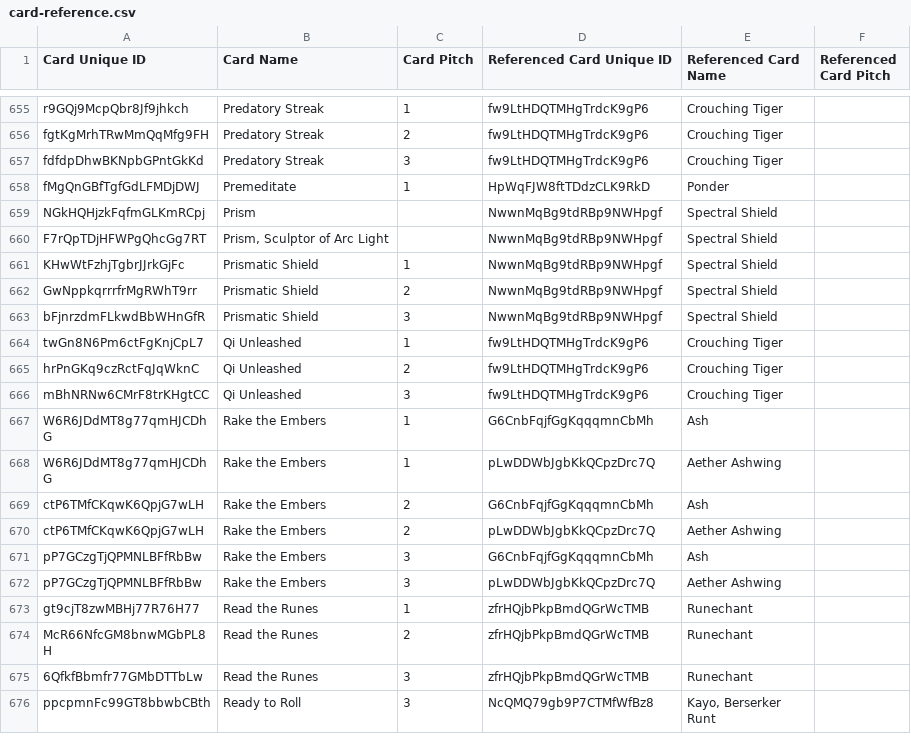
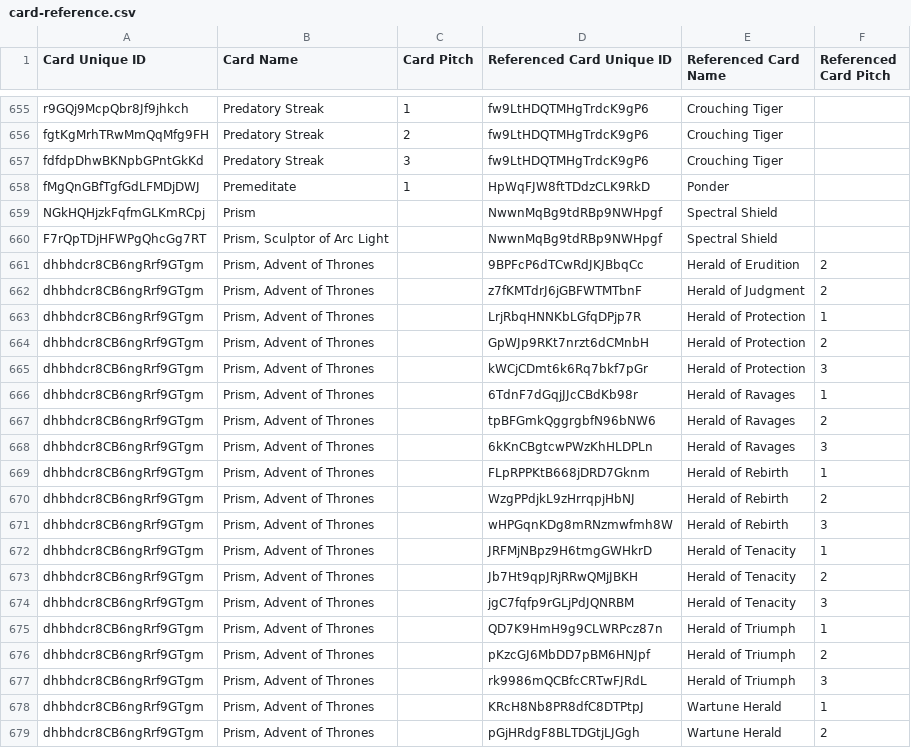
Before and after one commit to the-fab-cube/flesh-and-blood-cards, a CSV file: csvs/english/card-reference.csv, drawn as a sheet; only a part is shown, gaps mark what is left out; the shorter side is filled out with more unchanged rows; the diff covers the shown part only.

Commit message:
Add new adult Prism and fix card ID for Empyrean Rapture

```diff
--- a/csvs/english/card-reference.csv
+++ b/csvs/english/card-reference.csv
@@ -660 +660,20 @@ NGkHQHjzkFqfmGLKmRCpj	Prism		NwwnMqBg9tdRBp9NWHpgf	Spectral Shield
 F7rQpTDjHFWPgQhcGg7RT	Prism, Sculptor of Arc Light		NwwnMqBg9tdRBp9NWHpgf	Spectral Shield	
+dhbhdcr8CB6ngRrf9GTgm	Prism, Advent of Thrones		9BPFcP6dTCwRdJKJBbqCc	Herald of Erudition	2
+dhbhdcr8CB6ngRrf9GTgm	Prism, Advent of Thrones		z7fKMTdrJ6jGBFWTMTbnF	Herald of Judgment	2
+dhbhdcr8CB6ngRrf9GTgm	Prism, Advent of Thrones		LrjRbqHNNKbLGfqDPjp7R	Herald of Protection	1
+dhbhdcr8CB6ngRrf9GTgm	Prism, Advent of Thrones		GpWJp9RKt7nrzt6dCMnbH	Herald of Protection	2
+dhbhdcr8CB6ngRrf9GTgm	Prism, Advent of Thrones		kWCjCDmt6k6Rq7bkf7pGr	Herald of Protection	3
+dhbhdcr8CB6ngRrf9GTgm	Prism, Advent of Thrones		6TdnF7dGqjJJcCBdKb98r	Herald of Ravages	1
+dhbhdcr8CB6ngRrf9GTgm	Prism, Advent of Thrones		tpBFGmkQggrgbfN96bNW6	Herald of Ravages	2
+dhbhdcr8CB6ngRrf9GTgm	Prism, Advent of Thrones		6kKnCBgtcwPWzKhHLDPLn	Herald of Ravages	3
+dhbhdcr8CB6ngRrf9GTgm	Prism, Advent of Thrones		FLpRPPKtB668jDRD7Gknm	Herald of Rebirth	1
+dhbhdcr8CB6ngRrf9GTgm	Prism, Advent of Thrones		WzgPPdjkL9zHrrqpjHbNJ	Herald of Rebirth	2
+dhbhdcr8CB6ngRrf9GTgm	Prism, Advent of Thrones		wHPGqnKDg8mRNzmwfmh8W	Herald of Rebirth	3
+dhbhdcr8CB6ngRrf9GTgm	Prism, Advent of Thrones		JRFMjNBpz9H6tmgGWHkrD	Herald of Tenacity	1
+dhbhdcr8CB6ngRrf9GTgm	Prism, Advent of Thrones		Jb7Ht9qpJRjRRwQMjJBKH	Herald of Tenacity	2
+dhbhdcr8CB6ngRrf9GTgm	Prism, Advent of Thrones		jgC7fqfp9rGLjPdJQNRBM	Herald of Tenacity	3
+dhbhdcr8CB6ngRrf9GTgm	Prism, Advent of Thrones		QD7K9HmH9g9CLWRPcz87n	Herald of Triumph	1
+dhbhdcr8CB6ngRrf9GTgm	Prism, Advent of Thrones		pKzcGJ6MbDD7pBM6HNJpf	Herald of Triumph	2
+dhbhdcr8CB6ngRrf9GTgm	Prism, Advent of Thrones		rk9986mQCBfcCRTwFJRdL	Herald of Triumph	3
+dhbhdcr8CB6ngRrf9GTgm	Prism, Advent of Thrones		KRcH8Nb8PR8dfC8DTPtpJ	Wartune Herald	1
+dhbhdcr8CB6ngRrf9GTgm	Prism, Advent of Thrones		pGjHRdgF8BLTDGtjLJGgh	Wartune Herald	2
```
Also changed, not shown: 21 added rows elsewhere in this file, csvs/english/card.csv, csvs/english/set-printing.csv, 5 other files.
